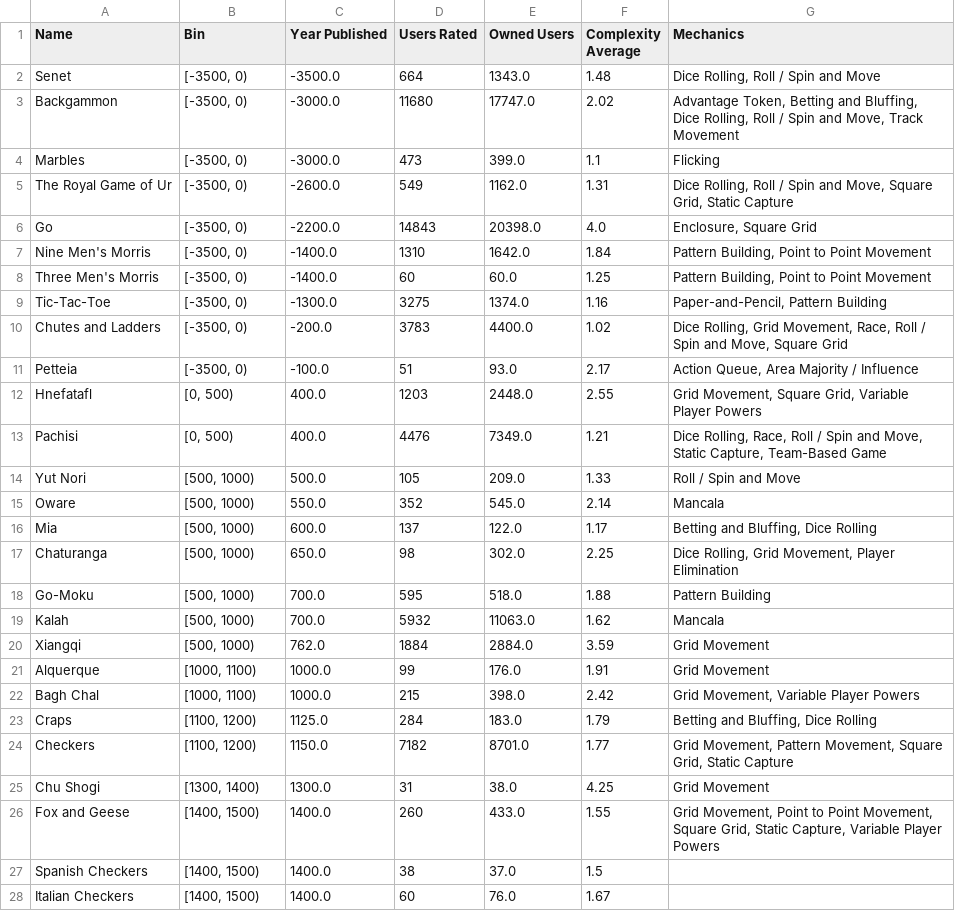
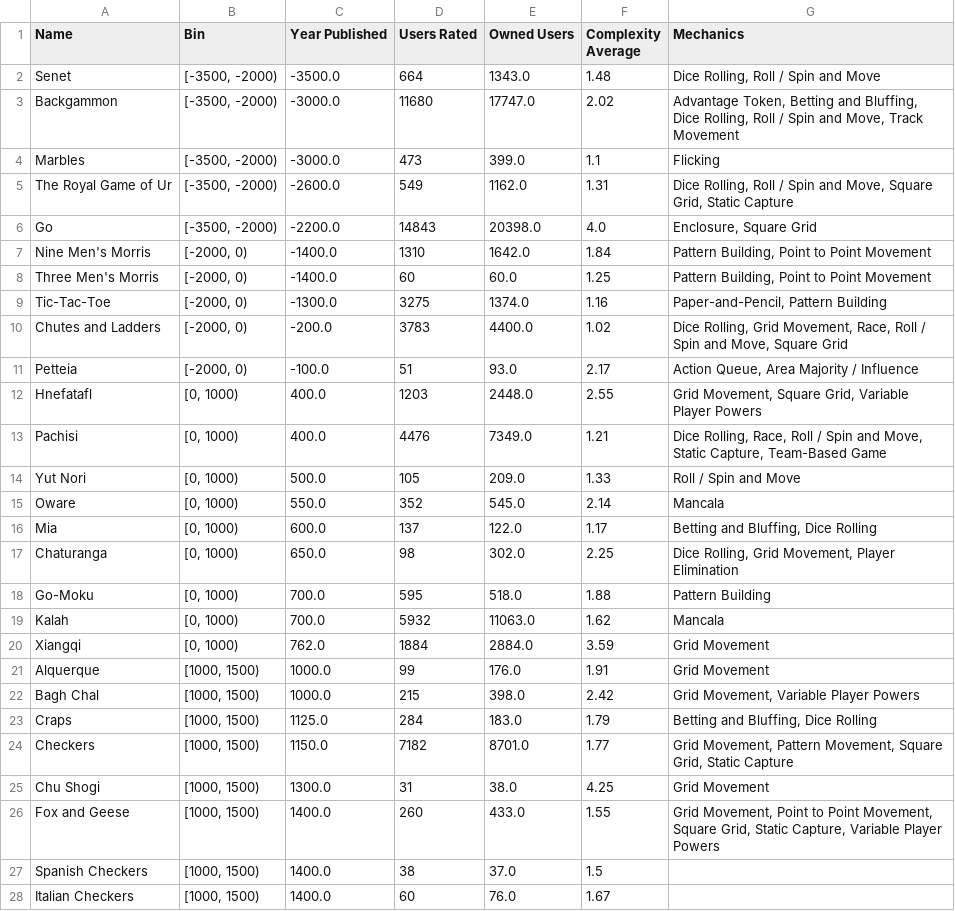
Before and after one commit to lee-leonardo/uiucs416-final, a CSV file: data/step_2.csv, drawn as a sheet; only a part is shown; the diff covers the shown part only.

```diff
--- a/data/step_2.csv
+++ b/data/step_2.csv
@@ -1,28 +1,28 @@
 Name,Bin,Year Published,Users Rated,Owned Users,Complexity Average,Mechanics
-Senet,"[-3500, 0)",-3500.0,664,1343.0,1.48,"Dice Rolling, Roll / Spin and Move"
-Backgammon,"[-3500, 0)",-3000.0,11680,17747.0,2.02,"Advantage Token, Betting and Bluffing, Dice Rolling, Roll / Spin and Move, Track Movement"
-Marbles,"[-3500, 0)",-3000.0,473,399.0,1.1,Flicking
-The Royal Game of Ur,"[-3500, 0)",-2600.0,549,1162.0,1.31,"Dice Rolling, Roll / Spin and Move, Square Grid, Static Capture"
-Go,"[-3500, 0)",-2200.0,14843,20398.0,4.0,"Enclosure, Square Grid"
-Nine Men's Morris,"[-3500, 0)",-1400.0,1310,1642.0,1.84,"Pattern Building, Point to Point Movement"
-Three Men's Morris,"[-3500, 0)",-1400.0,60,60.0,1.25,"Pattern Building, Point to Point Movement"
-Tic-Tac-Toe,"[-3500, 0)",-1300.0,3275,1374.0,1.16,"Paper-and-Pencil, Pattern Building"
-Chutes and Ladders,"[-3500, 0)",-200.0,3783,4400.0,1.02,"Dice Rolling, Grid Movement, Race, Roll / Spin and Move, Square Grid"
-Petteia,"[-3500, 0)",-100.0,51,93.0,2.17,"Action Queue, Area Majority / Influence"
-Hnefatafl,"[0, 500)",400.0,1203,2448.0,2.55,"Grid Movement, Square Grid, Variable Player Powers"
-Pachisi,"[0, 500)",400.0,4476,7349.0,1.21,"Dice Rolling, Race, Roll / Spin and Move, Static Capture, Team-Based Game"
-Yut Nori,"[500, 1000)",500.0,105,209.0,1.33,Roll / Spin and Move
-Oware,"[500, 1000)",550.0,352,545.0,2.14,Mancala
-Mia,"[500, 1000)",600.0,137,122.0,1.17,"Betting and Bluffing, Dice Rolling"
-Chaturanga,"[500, 1000)",650.0,98,302.0,2.25,"Dice Rolling, Grid Movement, Player Elimination"
-Go-Moku,"[500, 1000)",700.0,595,518.0,1.88,Pattern Building
-Kalah,"[500, 1000)",700.0,5932,11063.0,1.62,Mancala
-Xiangqi,"[500, 1000)",762.0,1884,2884.0,3.59,Grid Movement
-Alquerque,"[1000, 1100)",1000.0,99,176.0,1.91,Grid Movement
-Bagh Chal,"[1000, 1100)",1000.0,215,398.0,2.42,"Grid Movement, Variable Player Powers"
-Craps,"[1100, 1200)",1125.0,284,183.0,1.79,"Betting and Bluffing, Dice Rolling"
-Checkers,"[1100, 1200)",1150.0,7182,8701.0,1.77,"Grid Movement, Pattern Movement, Square Grid, Static Capture"
-Chu Shogi,"[1300, 1400)",1300.0,31,38.0,4.25,Grid Movement
-Fox and Geese,"[1400, 1500)",1400.0,260,433.0,1.55,"Grid Movement, Point to Point Movement, Square Grid, Static Capture, Variable Player Powers"
-Spanish Checkers,"[1400, 1500)",1400.0,38,37.0,1.5,
-Italian Checkers,"[1400, 1500)",1400.0,60,76.0,1.67,
+Senet,"[-3500, -2000)",-3500.0,664,1343.0,1.48,"Dice Rolling, Roll / Spin and Move"
+Backgammon,"[-3500, -2000)",-3000.0,11680,17747.0,2.02,"Advantage Token, Betting and Bluffing, Dice Rolling, Roll / Spin and Move, Track Movement"
+Marbles,"[-3500, -2000)",-3000.0,473,399.0,1.1,Flicking
+The Royal Game of Ur,"[-3500, -2000)",-2600.0,549,1162.0,1.31,"Dice Rolling, Roll / Spin and Move, Square Grid, Static Capture"
+Go,"[-3500, -2000)",-2200.0,14843,20398.0,4.0,"Enclosure, Square Grid"
+Nine Men's Morris,"[-2000, 0)",-1400.0,1310,1642.0,1.84,"Pattern Building, Point to Point Movement"
+Three Men's Morris,"[-2000, 0)",-1400.0,60,60.0,1.25,"Pattern Building, Point to Point Movement"
+Tic-Tac-Toe,"[-2000, 0)",-1300.0,3275,1374.0,1.16,"Paper-and-Pencil, Pattern Building"
+Chutes and Ladders,"[-2000, 0)",-200.0,3783,4400.0,1.02,"Dice Rolling, Grid Movement, Race, Roll / Spin and Move, Square Grid"
+Petteia,"[-2000, 0)",-100.0,51,93.0,2.17,"Action Queue, Area Majority / Influence"
+Hnefatafl,"[0, 1000)",400.0,1203,2448.0,2.55,"Grid Movement, Square Grid, Variable Player Powers"
+Pachisi,"[0, 1000)",400.0,4476,7349.0,1.21,"Dice Rolling, Race, Roll / Spin and Move, Static Capture, Team-Based Game"
+Yut Nori,"[0, 1000)",500.0,105,209.0,1.33,Roll / Spin and Move
+Oware,"[0, 1000)",550.0,352,545.0,2.14,Mancala
+Mia,"[0, 1000)",600.0,137,122.0,1.17,"Betting and Bluffing, Dice Rolling"
+Chaturanga,"[0, 1000)",650.0,98,302.0,2.25,"Dice Rolling, Grid Movement, Player Elimination"
+Go-Moku,"[0, 1000)",700.0,595,518.0,1.88,Pattern Building
+Kalah,"[0, 1000)",700.0,5932,11063.0,1.62,Mancala
+Xiangqi,"[0, 1000)",762.0,1884,2884.0,3.59,Grid Movement
+Alquerque,"[1000, 1500)",1000.0,99,176.0,1.91,Grid Movement
+Bagh Chal,"[1000, 1500)",1000.0,215,398.0,2.42,"Grid Movement, Variable Player Powers"
+Craps,"[1000, 1500)",1125.0,284,183.0,1.79,"Betting and Bluffing, Dice Rolling"
+Checkers,"[1000, 1500)",1150.0,7182,8701.0,1.77,"Grid Movement, Pattern Movement, Square Grid, Static Capture"
+Chu Shogi,"[1000, 1500)",1300.0,31,38.0,4.25,Grid Movement
+Fox and Geese,"[1000, 1500)",1400.0,260,433.0,1.55,"Grid Movement, Point to Point Movement, Square Grid, Static Capture, Variable Player Powers"
+Spanish Checkers,"[1000, 1500)",1400.0,38,37.0,1.5,
+Italian Checkers,"[1000, 1500)",1400.0,60,76.0,1.67,
```
Also changed, not shown: 37 edited cells elsewhere in this file, data/step_1.csv, 1 other file.
